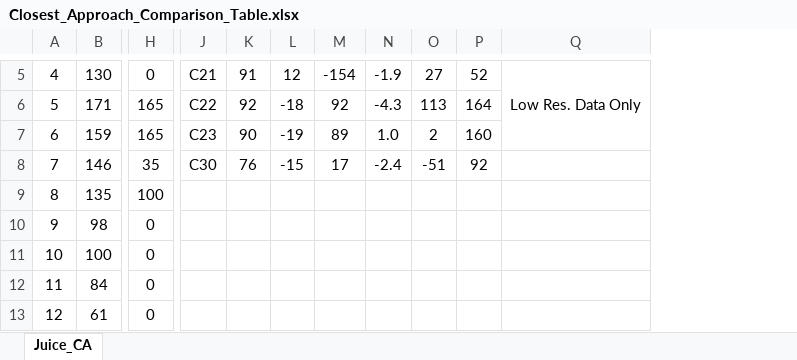
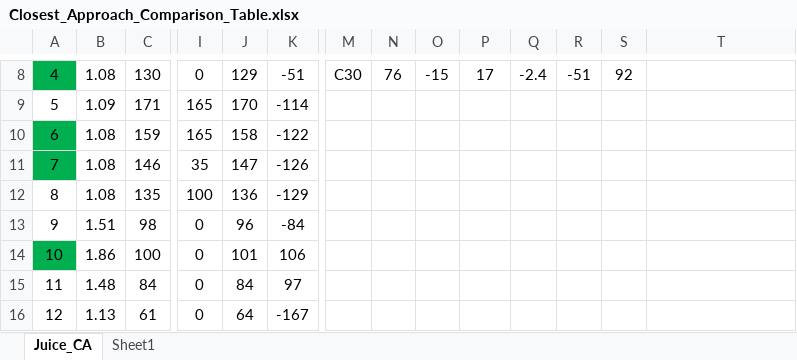
Before and after one commit to vera-br/Callisto, an Excel workbook: Closest_Approach_Comparison_Table.xlsx, sheet Juice_CA, drawn as a sheet; only a part is shown, gaps mark what is left out; values as stored, in another font and other column widths than the file's, no borders; conditional formats not drawn; removed rows and columns are numbered as before the commit, all else as after; the diff covers the shown part only; the diff names each change by its address in the sheet, - before the commit and + after, or states it on an @@ line.

```diff
--- a/Closest_Approach_Comparison_Table.xlsx (sheet Juice_CA)
+++ b/Closest_Approach_Comparison_Table.xlsx (sheet Juice_CA)
+sheet tab: Sheet1
+column B, rows 8-16: 1.08 | 1.09 | 1.08 | 1.08 | 1.08 | 1.51 | 1.86 | 1.48 | 1.13
+column J, rows 8-16: 129 | 170 | 158 | 147 | 136 | 96 | 101 | 84 | 64
+column K, rows 8-16: -51 | -114 | -122 | -126 | -129 | -84 | 106 | 97 | -167
-A8 fill: none
+A8 fill: #00B050
-M8: C21
+M8: C30
-N8: 91
+N8: 76
-O8: 12
+O8: -15
-P8: -154
+P8: 17
-Q8: -1.9
+Q8: -2.4
-R8: 27
+R8: -51
-S8: 52
+S8: 92
-T8: Low Res. Data Only
+T8: (empty)
-Q5:Q7 merged
-M9: C22
+M9: (empty)
-N9: 92
+N9: (empty)
-O9: -18
+O9: (empty)
-P9: 92
+P9: (empty)
-Q9: -4.3
+Q9: (empty)
-R9: 113
+R9: (empty)
-S9: 164
+S9: (empty)
-A10:A11 fill: none
+A10:A11 fill: #00B050
-M10: C23
+M10: (empty)
-N10: 90
+N10: (empty)
-O10: -19
+O10: (empty)
-P10: 89
+P10: (empty)
-Q10: 1.0
+Q10: (empty)
-R10: 2
+R10: (empty)
-S10: 160
+S10: (empty)
-M11: C30
+M11: (empty)
-N11: 76
+N11: (empty)
-O11: -15
+O11: (empty)
-P11: 17
+P11: (empty)
-Q11: -2.4
+Q11: (empty)
-R11: -51
+R11: (empty)
-S11: 92
+S11: (empty)
-A14 fill: none
+A14 fill: #00B050
```
Also changed, not shown: 26 added rows, 22 edited cells, cell formats and merged cells elsewhere in this sheet, 3 other files.
